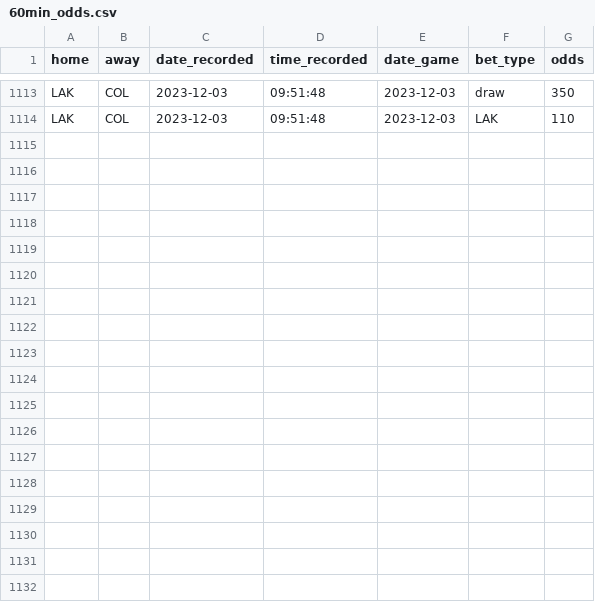
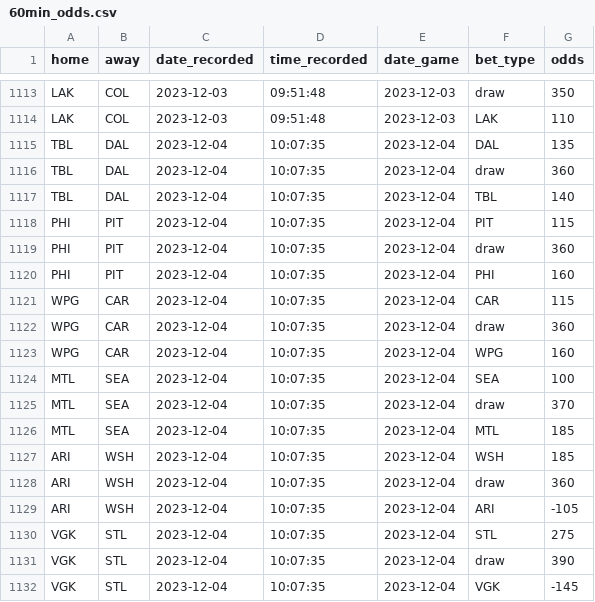
Before and after one commit to michalekb11/NHL-expected-goals, a CSV file: data/daily/odds/60min_odds.csv, drawn as a sheet; only a part is shown, gaps mark what is left out.

Commit message:
daily scrape

```diff
--- a/data/daily/odds/60min_odds.csv
+++ b/data/daily/odds/60min_odds.csv
@@ -1114 +1114,19 @@ LAK,COL,2023-12-03,09:51:48,2023-12-03,draw,350
 LAK,COL,2023-12-03,09:51:48,2023-12-03,LAK,110
+TBL,DAL,2023-12-04,10:07:35,2023-12-04,DAL,135
+TBL,DAL,2023-12-04,10:07:35,2023-12-04,draw,360
+TBL,DAL,2023-12-04,10:07:35,2023-12-04,TBL,140
+PHI,PIT,2023-12-04,10:07:35,2023-12-04,PIT,115
+PHI,PIT,2023-12-04,10:07:35,2023-12-04,draw,360
+PHI,PIT,2023-12-04,10:07:35,2023-12-04,PHI,160
+WPG,CAR,2023-12-04,10:07:35,2023-12-04,CAR,115
+WPG,CAR,2023-12-04,10:07:35,2023-12-04,draw,360
+WPG,CAR,2023-12-04,10:07:35,2023-12-04,WPG,160
+MTL,SEA,2023-12-04,10:07:35,2023-12-04,SEA,100
+MTL,SEA,2023-12-04,10:07:35,2023-12-04,draw,370
+MTL,SEA,2023-12-04,10:07:35,2023-12-04,MTL,185
+ARI,WSH,2023-12-04,10:07:35,2023-12-04,WSH,185
+ARI,WSH,2023-12-04,10:07:35,2023-12-04,draw,360
+ARI,WSH,2023-12-04,10:07:35,2023-12-04,ARI,-105
+VGK,STL,2023-12-04,10:07:35,2023-12-04,STL,275
+VGK,STL,2023-12-04,10:07:35,2023-12-04,draw,390
+VGK,STL,2023-12-04,10:07:35,2023-12-04,VGK,-145
```
Also changed, not shown: data/daily/DF_projected_goalies.csv, data/daily/odds/ml_odds.csv, 5 other files.
